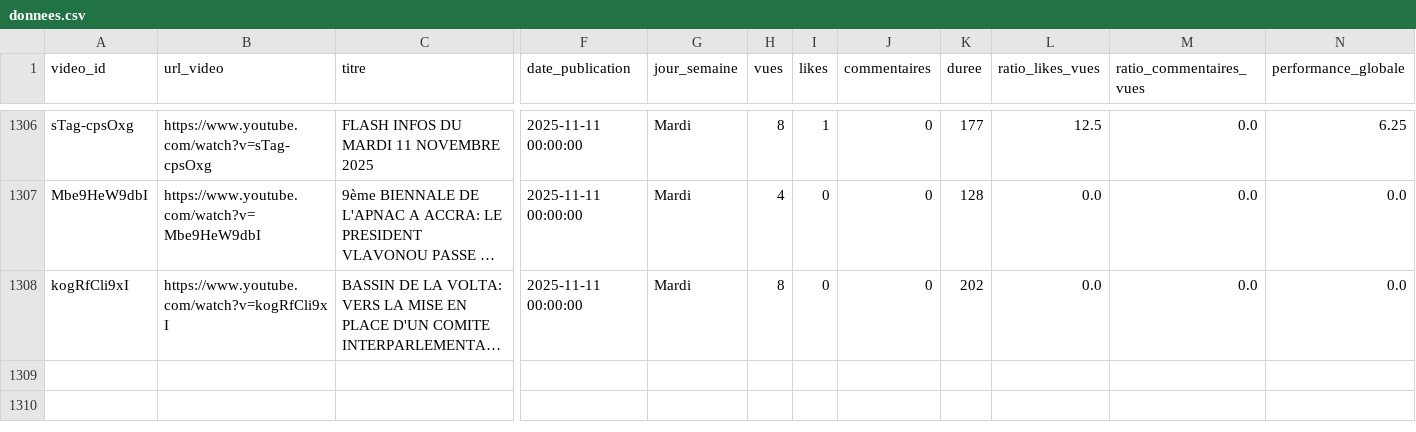
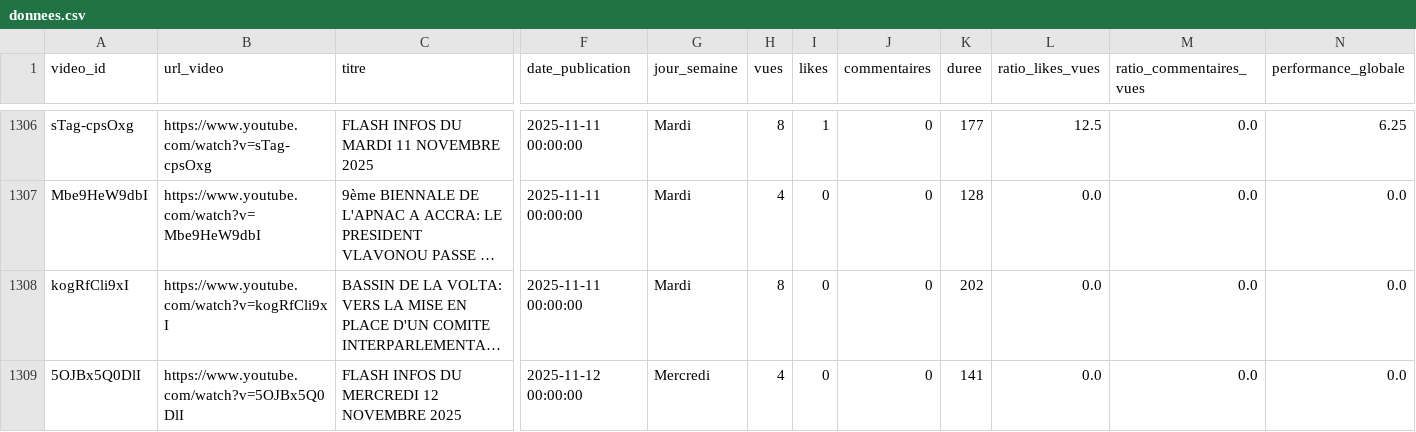
Before and after one commit to duv40/AN-Project, a CSV file: donnees.csv, drawn as a sheet; only a part is shown, gaps mark what is left out; long unchanged cells end in …; rows hold the shown columns only; the diff names each change by its address in the sheet, - before the commit and + after, or states it on an @@ line.

```diff
--- a/donnees.csv
+++ b/donnees.csv
+row 1309: 5OJBx5Q0DlI | https://www.youtube.com/watch?v=5OJBx5Q0DlI | FLASH INFOS DU MERCREDI 12 NOVEMBRE 2025 | 2025-11-12 00:00:00 | Mercredi | 4 | 0 | 0 | 141 | 0.0 | 0.0 | 0.0
```
